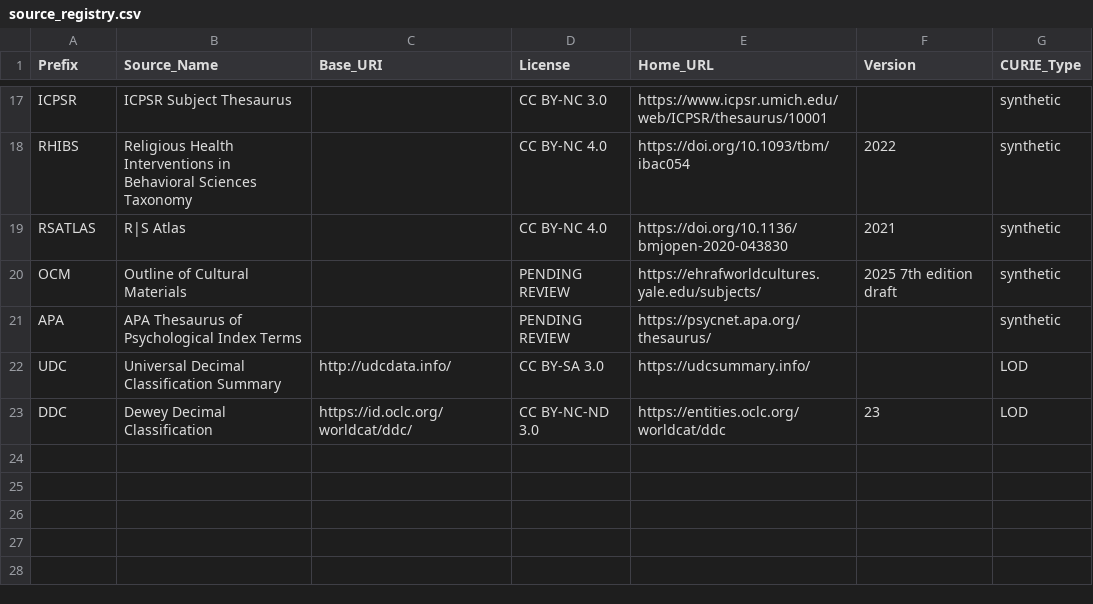
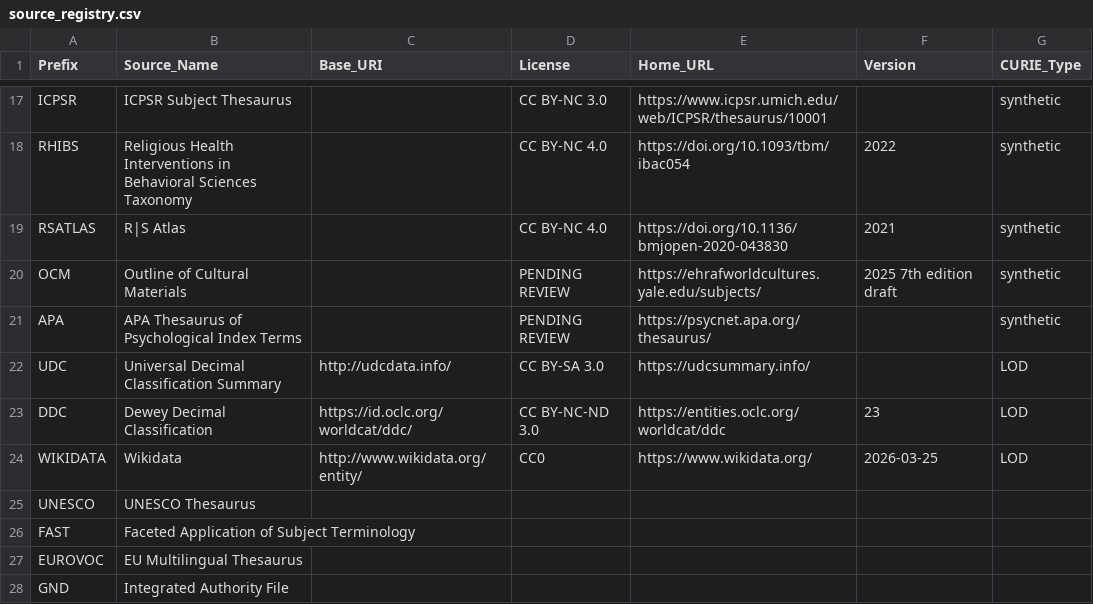
Before and after one commit to njsgibson/religion-ontology-mapping, a CSV file: config/source_registry.csv, drawn as a sheet; only a part is shown, gaps mark what is left out; the diff names each change by its address in the sheet, - before the commit and + after, or states it on an @@ line.

```diff
--- a/config/source_registry.csv
+++ b/config/source_registry.csv
+row 24: WIKIDATA | Wikidata | http://www.wikidata.org/entity/ | CC0 | https://www.wikidata.org/ | 2026-03-25 | LOD
+row 25: UNESCO | UNESCO Thesaurus
+row 26: FAST | Faceted Application of Subject Terminology
+row 27: EUROVOC | EU Multilingual Thesaurus
+row 28: GND | Integrated Authority File
```
Also changed, not shown: config/data_dictionary.csv, 2 other files.
